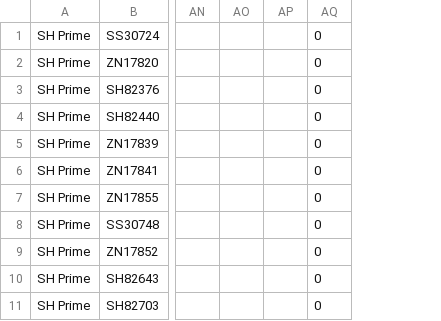
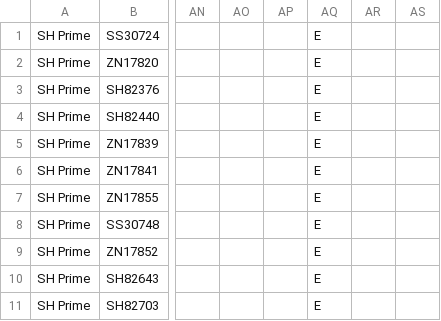
Before and after one commit to joaoalves16/papa_leguas, a CSV file: arquivos/dados2.csv, drawn as a sheet; only a part is shown, gaps mark what is left out; removed rows and columns are numbered as before the commit, all else as after; the diff names each change by its address in the sheet, - before the commit and + after, or states it on an @@ line.

Commit message:
Dados executados 21/03

```diff
--- a/arquivos/dados2.csv
+++ b/arquivos/dados2.csv
-column AQ, rows 1-11: all 0
+column AQ, rows 1-11: all E
+column AR, empty
+column AS, empty
```
Also changed, not shown: arquivos/dados1.csv, 1 other file.
